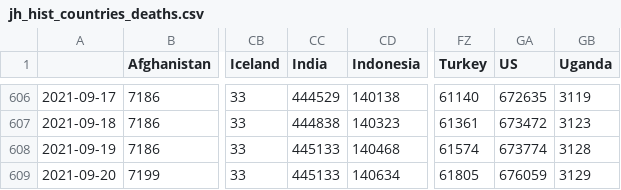
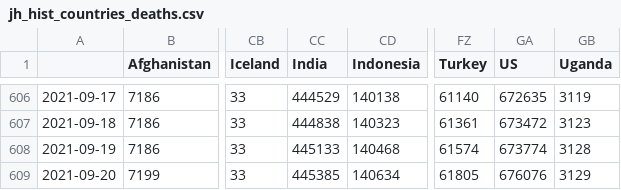
Before and after one commit to BrianLDev/Covid19_Analytics, a CSV file: Datasets/JH/jh_hist_countries_deaths.csv, drawn as a sheet; only a part is shown, gaps mark what is left out; the diff names each change by its address in the sheet, - before the commit and + after, or states it on an @@ line.

```diff
--- a/Datasets/JH/jh_hist_countries_deaths.csv
+++ b/Datasets/JH/jh_hist_countries_deaths.csv
-CC609 (India): 445133
+CC609 (India): 445385
-GA609 (US): 676059
+GA609 (US): 676076
```
Also changed, not shown: Datasets/JH/jh_hist_countries_cases.csv, Datasets/JH/jh_hist_usstates_cases.csv, 16 other files.
